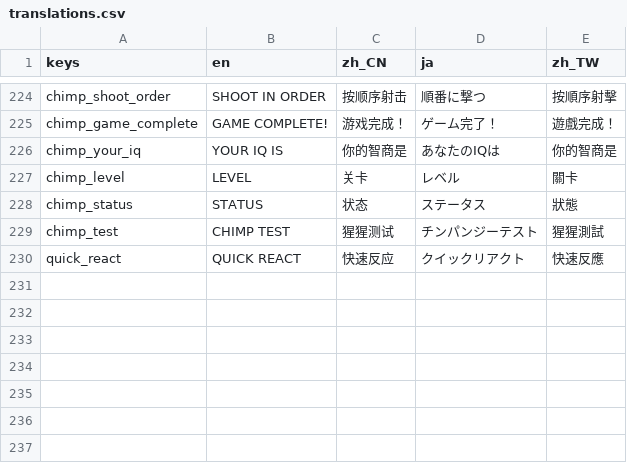
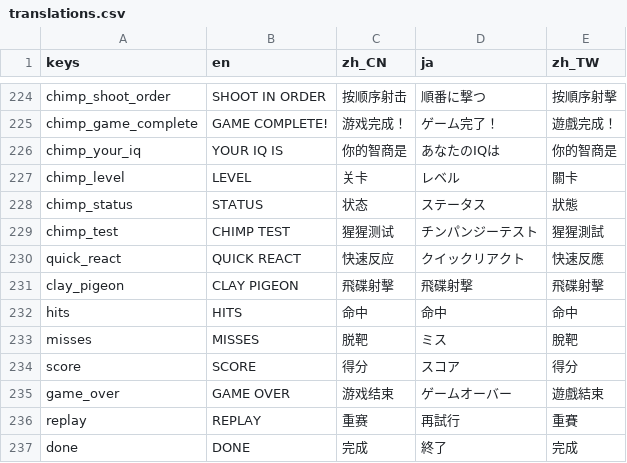
Before and after one commit to 1733208392/flextrikeIOS, a CSV file: FlexTargetGodot/translations/translations.csv, drawn as a sheet; only a part is shown, gaps mark what is left out.

Commit message:
add translations for clay pigeon game

```diff
--- a/FlexTargetGodot/translations/translations.csv
+++ b/FlexTargetGodot/translations/translations.csv
@@ -732 +732,8 @@ chimp_test,CHIMP TEST,猩猩测试,チンパンジーテスト,猩猩測試
 quick_react,QUICK REACT,快速反应,クイックリアクト,快速反應
+clay_pigeon,CLAY PIGEON,飛碟射擊,飛碟射撃,飛碟射擊
+hits,HITS,命中,命中,命中
+misses,MISSES,脱靶,ミス,脫靶
+score,SCORE,得分,スコア,得分
+game_over,GAME OVER,游戏结束,ゲームオーバー,遊戲結束
+replay,REPLAY,重赛,再試行,重賽
+done,DONE,完成,終了,完成
```
